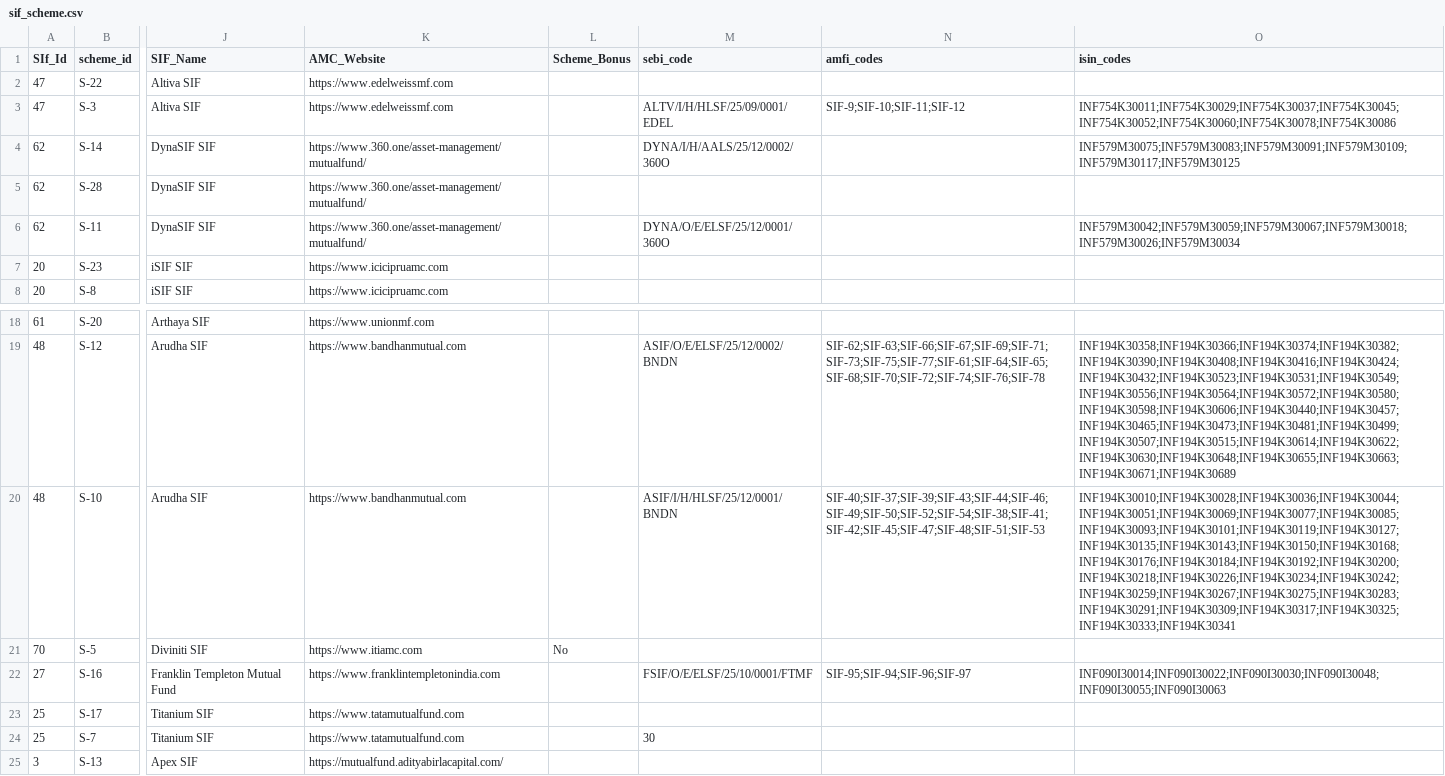
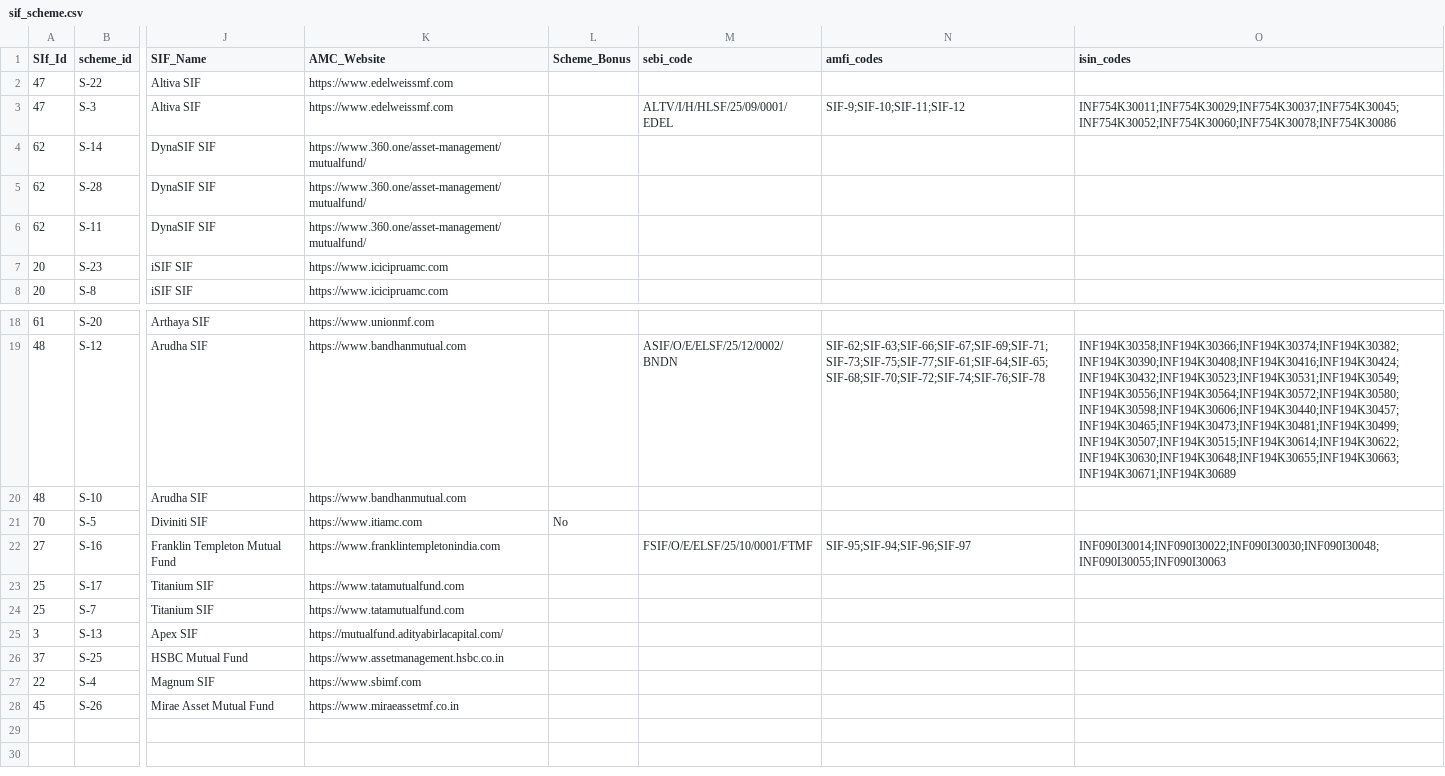
Before and after one commit to Satyam4755/AMFI_Fetcher, a CSV file: data/sif_scheme.csv, drawn as a sheet; only a part is shown, gaps mark what is left out; the shorter side is filled out with more unchanged rows; the diff names each change by its address in the sheet, - before the commit and + after, or states it on an @@ line.

```diff
--- a/data/sif_scheme.csv
+++ b/data/sif_scheme.csv
-M4 (sebi_code): DYNA/I/H/AALS/25/12/0002/360O
+M4 (sebi_code): (empty)
-O4 (isin_codes): INF579M30075;INF579M30083;INF579M30091;INF579M30109;INF579M30117;INF579M30125
+O4 (isin_codes): (empty)
-M6 (sebi_code): DYNA/O/E/ELSF/25/12/0001/360O
+M6 (sebi_code): (empty)
-O6 (isin_codes): INF579M30042;INF579M30059;INF579M30067;INF579M30018;INF579M30026;INF579M30034
+O6 (isin_codes): (empty)
-M20 (sebi_code): ASIF/I/H/HLSF/25/12/0001/BNDN
+M20 (sebi_code): (empty)
-N20 (amfi_codes): SIF-40;SIF-37;SIF-39;SIF-43;SIF-44;SIF-46;SIF-49;SIF-50;SIF-52;SIF-54;SIF-38;SIF-41;SIF-42;SIF-45;SIF-47;SIF-48;SIF-51;SIF-53
+N20 (amfi_codes): (empty)
-O20 (isin_codes): INF194K30010;INF194K30028;INF194K30036;INF194K30044;INF194K30051;INF194K30069;INF194K30077;INF194K30085;INF194K30093;INF194K30101;INF194K30119;INF194K30127;INF194K30135;INF194K30143;INF194K30150;INF194K30168;INF194K30176;INF194K30184;INF194K30192;INF194K30200;INF194K30218;INF194K30226;INF194K30234;INF194K30242;INF194K30259;INF194K30267;INF194K30275;INF194K30283;INF194K30291;INF194K30309;INF194K30317;INF194K30325;INF194K30333;INF194K30341
+O20 (isin_codes): (empty)
-M24 (sebi_code): 30
+M24 (sebi_code): (empty)
```
